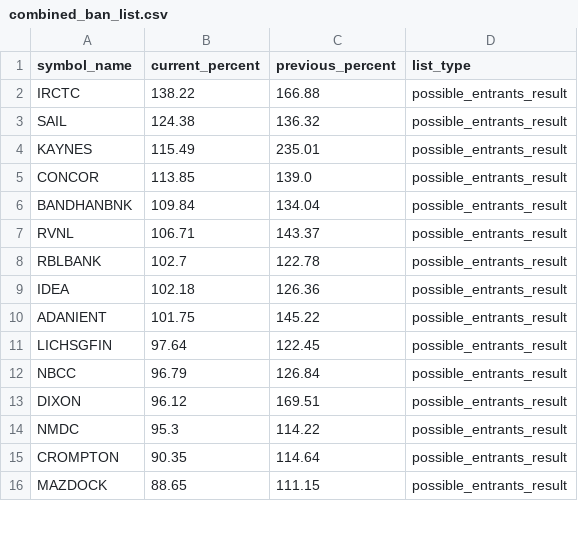
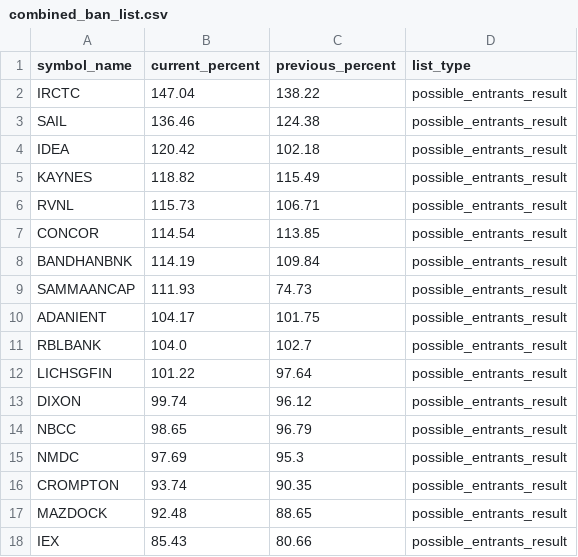
Before and after one commit to tsrajpurohit/MWPL, a CSV file: combined_ban_list.csv, drawn as a sheet; only a part is shown; the diff covers the shown part only.

```diff
--- a/combined_ban_list.csv
+++ b/combined_ban_list.csv
@@ -1,16 +1,18 @@
 symbol_name,current_percent,previous_percent,list_type
-IRCTC,138.22,166.88,possible_entrants_result
-SAIL,124.38,136.32,possible_entrants_result
-KAYNES,115.49,235.01,possible_entrants_result
-CONCOR,113.85,139.0,possible_entrants_result
-BANDHANBNK,109.84,134.04,possible_entrants_result
-RVNL,106.71,143.37,possible_entrants_result
-RBLBANK,102.7,122.78,possible_entrants_result
-IDEA,102.18,126.36,possible_entrants_result
-ADANIENT,101.75,145.22,possible_entrants_result
-LICHSGFIN,97.64,122.45,possible_entrants_result
-NBCC,96.79,126.84,possible_entrants_result
-DIXON,96.12,169.51,possible_entrants_result
-NMDC,95.3,114.22,possible_entrants_result
-CROMPTON,90.35,114.64,possible_entrants_result
-MAZDOCK,88.65,111.15,possible_entrants_result
+IRCTC,147.04,138.22,possible_entrants_result
+SAIL,136.46,124.38,possible_entrants_result
+IDEA,120.42,102.18,possible_entrants_result
+KAYNES,118.82,115.49,possible_entrants_result
+RVNL,115.73,106.71,possible_entrants_result
+CONCOR,114.54,113.85,possible_entrants_result
+BANDHANBNK,114.19,109.84,possible_entrants_result
+SAMMAANCAP,111.93,74.73,possible_entrants_result
+ADANIENT,104.17,101.75,possible_entrants_result
+RBLBANK,104.0,102.7,possible_entrants_result
+LICHSGFIN,101.22,97.64,possible_entrants_result
+DIXON,99.74,96.12,possible_entrants_result
+NBCC,98.65,96.79,possible_entrants_result
+NMDC,97.69,95.3,possible_entrants_result
+CROMPTON,93.74,90.35,possible_entrants_result
+MAZDOCK,92.48,88.65,possible_entrants_result
+IEX,85.43,80.66,possible_entrants_result
```
Also changed, not shown: 3 added rows, 1 removed row and 4 edited cells elsewhere in this file.
